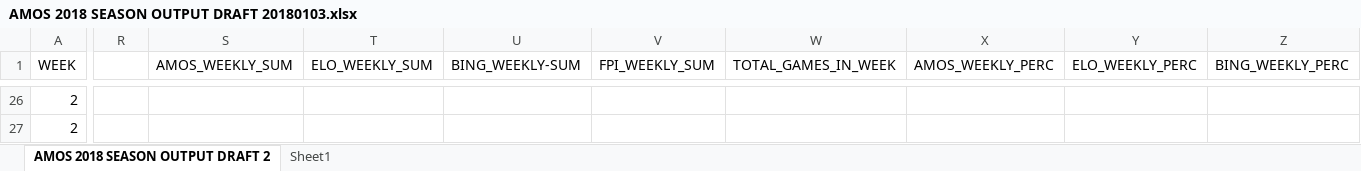
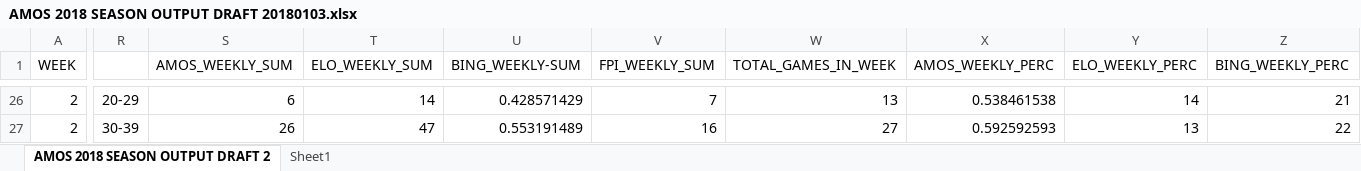
Before and after one commit to ActuallyConnor/SportsAnalytics, an Excel workbook: AMOS 2018 SEASON OUTPUT DRAFT 20180103.xlsx, sheet AMOS 2018 SEASON OUTPUT DRAFT 2, drawn as a sheet; only a part is shown, gaps mark what is left out; values as stored, in another font and other column widths than the file's, no borders; the diff covers the shown part only; the diff names each change by its address in the sheet, - before the commit and + after, or states it on an @@ line.

Commit message:
Java now outputs properly but there is incorrect data. Working in excel to verify that data

```diff
--- a/AMOS 2018 SEASON OUTPUT DRAFT 20180103.xlsx (sheet AMOS 2018 SEASON OUTPUT DRAFT 2)
+++ b/AMOS 2018 SEASON OUTPUT DRAFT 20180103.xlsx (sheet AMOS 2018 SEASON OUTPUT DRAFT 2)
-R26: (empty)
+R26: 20-29
-S26 (AMOS_WEEKLY_SUM): (empty)
+S26 (AMOS_WEEKLY_SUM): 6
-T26 (ELO_WEEKLY_SUM): (empty)
+T26 (ELO_WEEKLY_SUM): 14
-U26 (BING_WEEKLY-SUM): (empty)
+U26 (BING_WEEKLY-SUM): 0.428571429
-V26 (FPI_WEEKLY_SUM): (empty)
+V26 (FPI_WEEKLY_SUM): 7
-W26 (TOTAL_GAMES_IN_WEEK): (empty)
+W26 (TOTAL_GAMES_IN_WEEK): 13
-X26 (AMOS_WEEKLY_PERC): (empty)
+X26 (AMOS_WEEKLY_PERC): 0.538461538
-Y26 (ELO_WEEKLY_PERC): (empty)
+Y26 (ELO_WEEKLY_PERC): 14
-Z26 (BING_WEEKLY_PERC): (empty)
+Z26 (BING_WEEKLY_PERC): 21
-R27: (empty)
+R27: 30-39
-S27 (AMOS_WEEKLY_SUM): (empty)
+S27 (AMOS_WEEKLY_SUM): 26
-T27 (ELO_WEEKLY_SUM): (empty)
+T27 (ELO_WEEKLY_SUM): 47
-U27 (BING_WEEKLY-SUM): (empty)
+U27 (BING_WEEKLY-SUM): 0.553191489
-V27 (FPI_WEEKLY_SUM): (empty)
+V27 (FPI_WEEKLY_SUM): 16
-W27 (TOTAL_GAMES_IN_WEEK): (empty)
+W27 (TOTAL_GAMES_IN_WEEK): 27
-X27 (AMOS_WEEKLY_PERC): (empty)
+X27 (AMOS_WEEKLY_PERC): 0.592592593
-Y27 (ELO_WEEKLY_PERC): (empty)
+Y27 (ELO_WEEKLY_PERC): 13
-Z27 (BING_WEEKLY_PERC): (empty)
+Z27 (BING_WEEKLY_PERC): 22
```
Also changed, not shown: 116 edited cells elsewhere in this sheet, charts or pictures, 2 other files.
